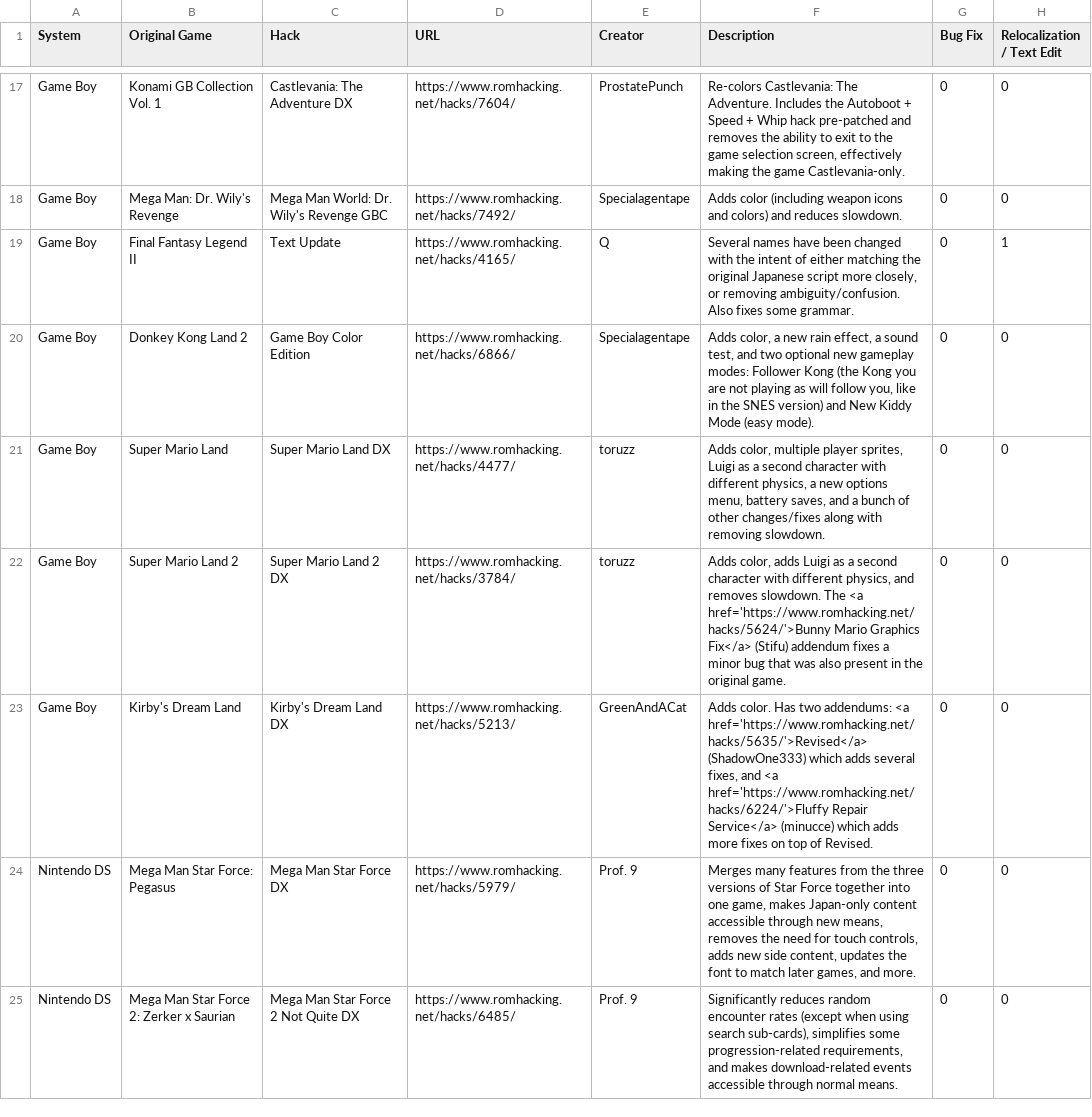
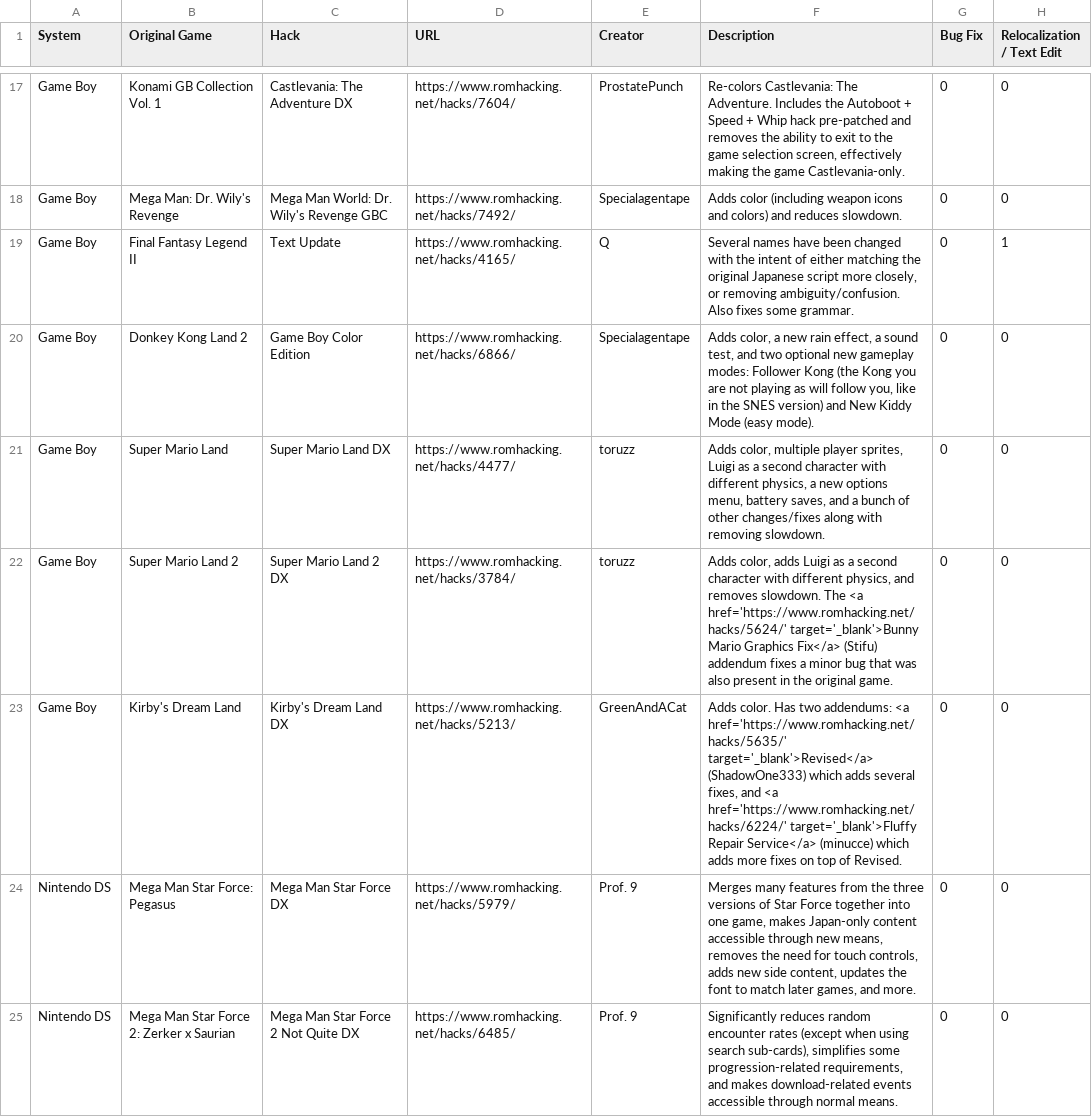
Before and after one commit to GrantG128/BetterRH, a CSV file: data/hack_db.csv, drawn as a sheet; only a part is shown, gaps mark what is left out; the diff covers the shown part only; the diff names each change by its address in the sheet, - before the commit and + after, or states it on an @@ line.

```diff
--- a/data/hack_db.csv
+++ b/data/hack_db.csv
-F22 (Description): …The <a href='https://www.romhacking.net/hacks/5624/'>Bunny Mario Graphics…
+F22 (Description): …The <a href='https://www.romhacking.net/hacks/5624/' target='_blank'>Bunny Mario Graphics…
-F23 (Description): …addendums: <a href='https://www.romhacking.net/hacks/5635/'>Revised</a> (ShadowOne333) which adds several fixes, and <a href='https://www.romhacking.net/hacks/6224/'>Fluffy Repair Service</a>…
+F23 (Description): …addendums: <a href='https://www.romhacking.net/hacks/5635/' target='_blank'>Revised</a> (ShadowOne333) which adds several fixes, and <a href='https://www.romhacking.net/hacks/6224/' target='_blank'>Fluffy Repair Service</a>…
```
Also changed, not shown: 2 edited cells elsewhere in this file, 5 other files.
